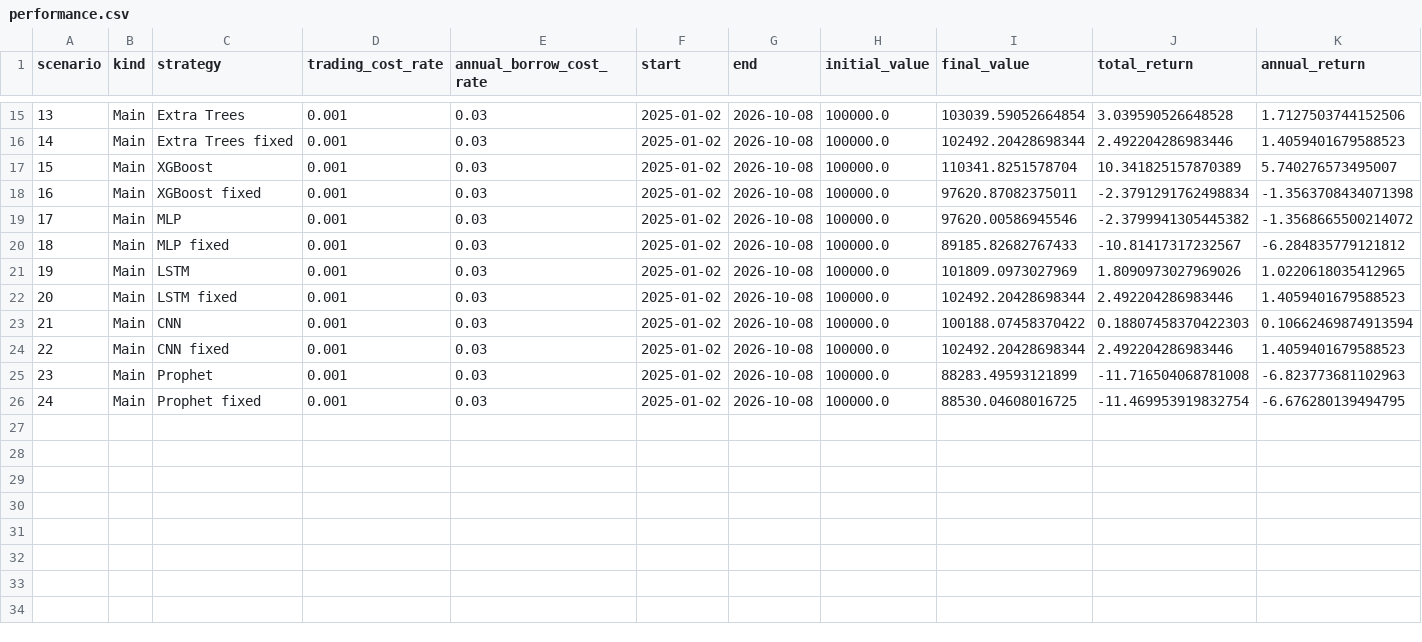
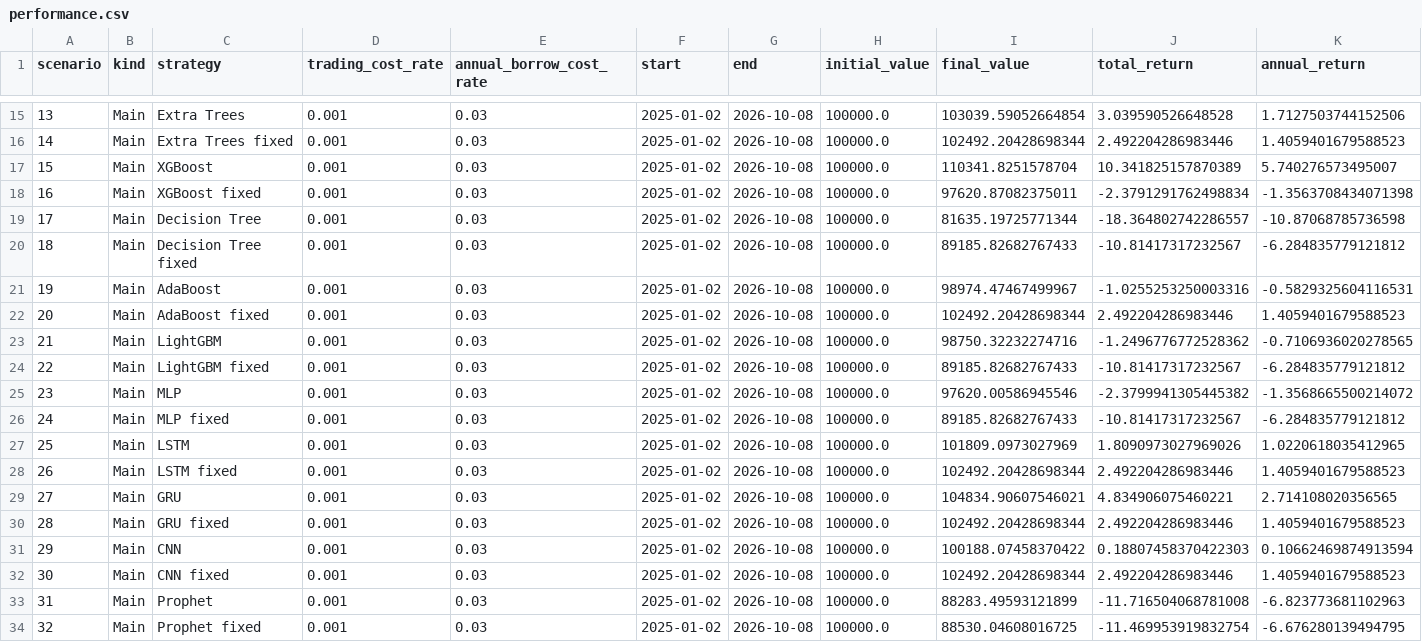
Before and after one commit to arianazmoudeh/CapstoneApplication, a CSV file: results/china_factor_timing_m6/performance.csv, drawn as a sheet; only a part is shown, gaps mark what is left out; addresses are those after the commit; rows hold the shown columns only; the diff names each change by its address in the sheet, - before the commit and + after, or states it on an @@ line.

```diff
--- a/results/china_factor_timing_m6/performance.csv
+++ b/results/china_factor_timing_m6/performance.csv
+row 19: 17 | Main | Decision Tree | 0.001 | 0.03 | 2025-01-02 | 2026-10-08 | 100000.0 | 81635.19725771344 | -18.364802742286557 | -10.87068785736598
+row 20: 18 | Main | Decision Tree fixed | 0.001 | 0.03 | 2025-01-02 | 2026-10-08 | 100000.0 | 89185.82682767433 | -10.81417317232567 | -6.284835779121812
+row 21: 19 | Main | AdaBoost | 0.001 | 0.03 | 2025-01-02 | 2026-10-08 | 100000.0 | 98974.47467499967 | -1.0255253250003316 | -0.5829325604116531
+row 22: 20 | Main | AdaBoost fixed | 0.001 | 0.03 | 2025-01-02 | 2026-10-08 | 100000.0 | 102492.20428698344 | 2.492204286983446 | 1.4059401679588523
+row 23: 21 | Main | LightGBM | 0.001 | 0.03 | 2025-01-02 | 2026-10-08 | 100000.0 | 98750.32232274716 | -1.2496776772528362 | -0.7106936020278565
+row 24: 22 | Main | LightGBM fixed | 0.001 | 0.03 | 2025-01-02 | 2026-10-08 | 100000.0 | 89185.82682767433 | -10.81417317232567 | -6.284835779121812
@@ column A (scenario) renumbered from row 25 down @@
+row 29: 27 | Main | GRU | 0.001 | 0.03 | 2025-01-02 | 2026-10-08 | 100000.0 | 104834.90607546021 | 4.834906075460221 | 2.714108020356565
+row 30: 28 | Main | GRU fixed | 0.001 | 0.03 | 2025-01-02 | 2026-10-08 | 100000.0 | 102492.20428698344 | 2.492204286983446 | 1.4059401679588523
```
Also changed, not shown: results/china_factor_timing_m6/annual_results.csv, results/china_factor_timing_m6/factor_weights.csv, 30 other files.
